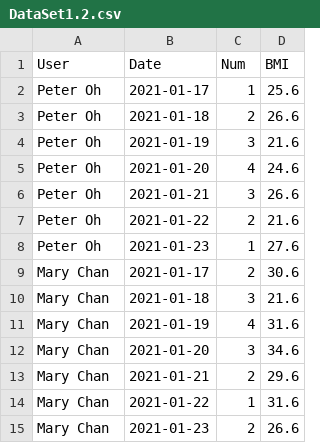
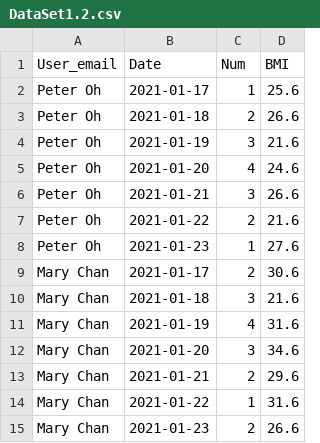
Before and after one commit to paulhjwu/bmi, a CSV file: app/assets/js/DataSet1.2.csv, drawn as a sheet.

```diff
--- a/app/assets/js/DataSet1.2.csv
+++ b/app/assets/js/DataSet1.2.csv
@@ -1,2 +1,2 @@
-User,Date,Num,BMI
+User_email,Date,Num,BMI
 Peter Oh,2021-01-17,1,25.6
```
Also changed, not shown: app/assets/js/DataSet2.csv, 13 other files.
